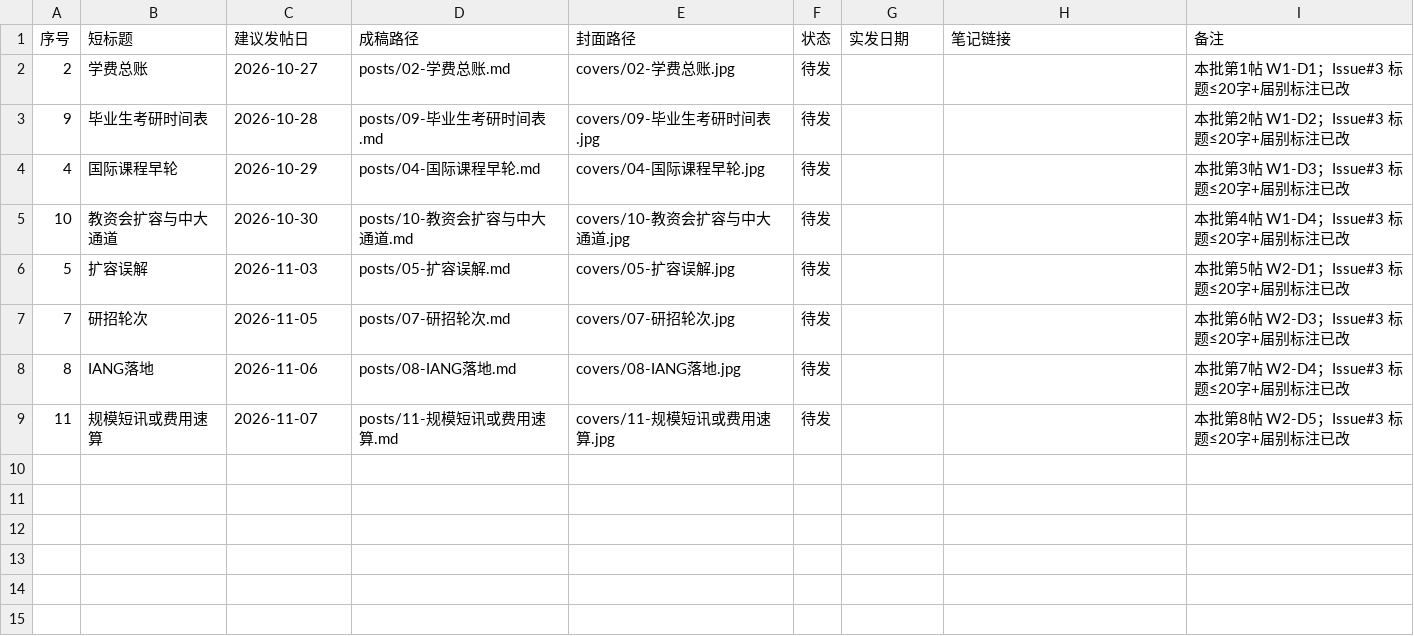
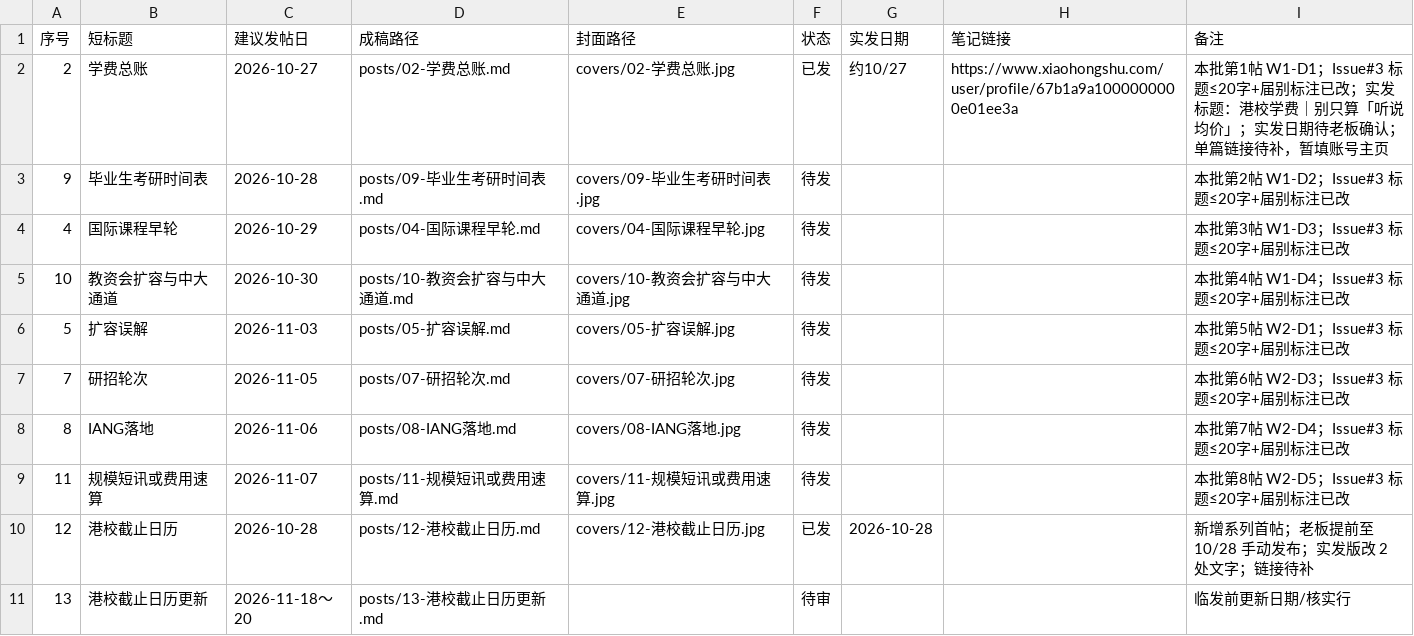
Before and after one commit to MrHypeer/hipipe-xiaohongshu, a CSV file: STATUS.csv, drawn as a sheet.

```diff
--- a/STATUS.csv
+++ b/STATUS.csv
@@ -1,3 +1,3 @@
 序号,短标题,建议发帖日,成稿路径,封面路径,状态,实发日期,笔记链接,备注
-2,学费总账,2026-10-27,posts/02-学费总账.md,covers/02-学费总账.jpg,待发,,,本批第1帖 W1-D1；Issue#3 标题≤20字+届别标注已改
+2,学费总账,2026-10-27,posts/02-学费总账.md,covers/02-学费总账.jpg,已发,约10/27,https://www.xiaohongshu.com/user/profile/67b1a9a1000000000e01ee3a,"本批第1帖 W1-D1；Issue#3 标题≤20字+届别标注已改；实发标题：港校学费｜别只算「听说均价」；实发日期待老板确认；单篇链接待补，暂填账号主页"
 9,毕业生考研时间表,2026-10-28,posts/09-毕业生考研时间表.md,covers/09-毕业生考研时间表.jpg,待发,,,本批第2帖 W1-D2；Issue#3 标题≤20字+届别标注已改
@@ -9 +9,3 @@
 11,规模短讯或费用速算,2026-11-07,posts/11-规模短讯或费用速算.md,covers/11-规模短讯或费用速算.jpg,待发,,,本批第8帖 W2-D5；Issue#3 标题≤20字+届别标注已改
+12,港校截止日历,2026-10-28,posts/12-港校截止日历.md,covers/12-港校截止日历.jpg,已发,2026-10-28,,新增系列首帖；老板提前至 10/28 手动发布；实发版改 2 处文字；链接待补
+13,港校截止日历更新,2026-11-18～20,posts/13-港校截止日历更新.md,,待审,,,临发前更新日期/核实行
```
Also changed, not shown: 5 other files.
